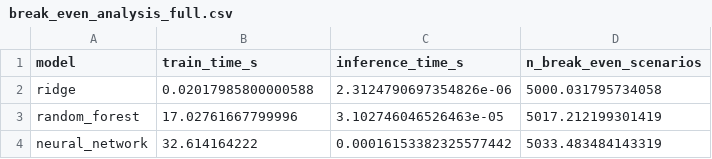
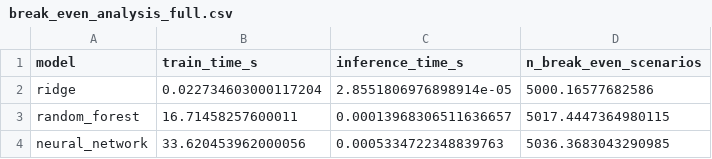
Before and after one commit to sulhos/Leonardo-Assignment, a CSV file: outputs/tables/break_even_analysis_full.csv, drawn as a sheet.

```diff
--- a/outputs/tables/break_even_analysis_full.csv
+++ b/outputs/tables/break_even_analysis_full.csv
@@ -1,4 +1,4 @@
 model,train_time_s,inference_time_s,n_break_even_scenarios
-ridge,0.02017985800000588,2.3124790697354826e-06,5000.031795734058
-random_forest,17.02761667799996,3.102746046526463e-05,5017.212199301419
-neural_network,32.614164222,0.00016153382325577442,5033.483484143319
+ridge,0.022734603000117204,2.8551806976898914e-05,5000.16577682586
+random_forest,16.71458257600011,0.00013968306511636657,5017.4447364980115
+neural_network,33.620453962000056,0.0005334722348839763,5036.3683043290985
```
Also changed, not shown: outputs/tables/break_even_analysis.csv, 7 other files.
